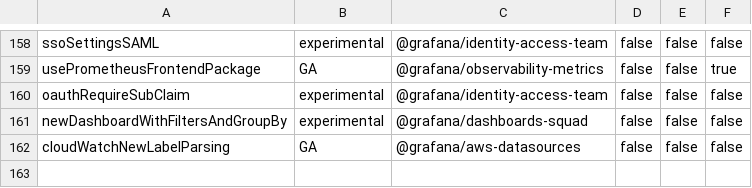
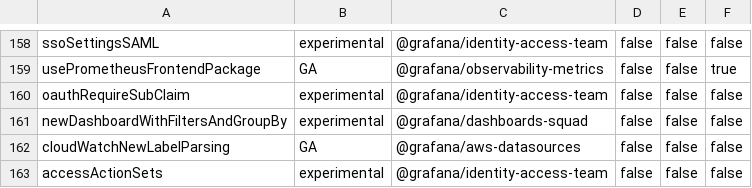
Before and after one commit to storpool/grafana, a CSV file: pkg/services/featuremgmt/toggles_gen.csv, drawn as a sheet; only a part is shown, gaps mark what is left out.

Commit message:
RBAC: add a feature toggle for action sets (#86064)
* add a feature toggle for action sets

* update feature toggle name

```diff
--- a/pkg/services/featuremgmt/toggles_gen.csv
+++ b/pkg/services/featuremgmt/toggles_gen.csv
@@ -162 +162,2 @@ newDashboardWithFiltersAndGroupBy,experimental,@grafana/dashboards-squad,false,f
 cloudWatchNewLabelParsing,GA,@grafana/aws-datasources,false,false,false
+accessActionSets,experimental,@grafana/identity-access-team,false,false,false
```
Also changed, not shown: 5 other files.
